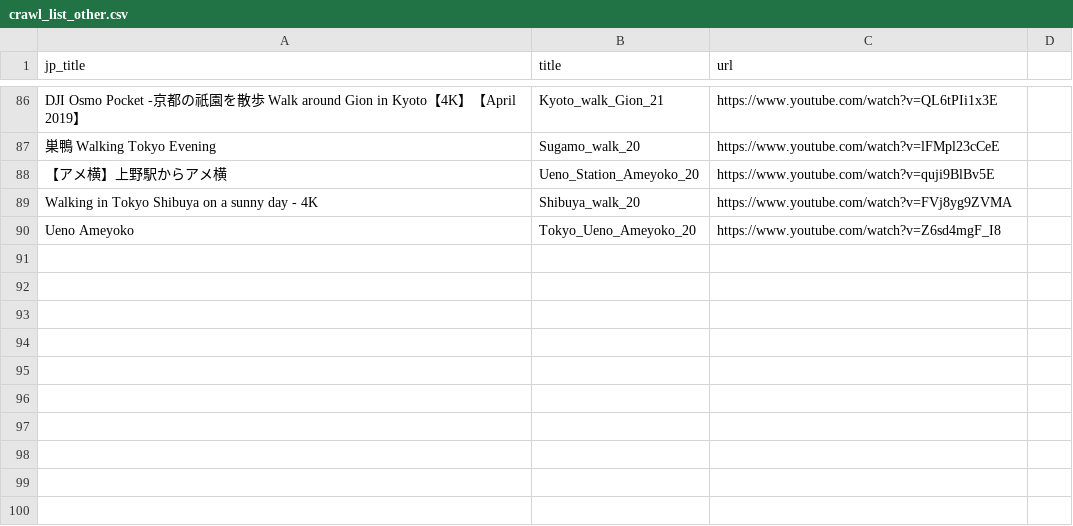
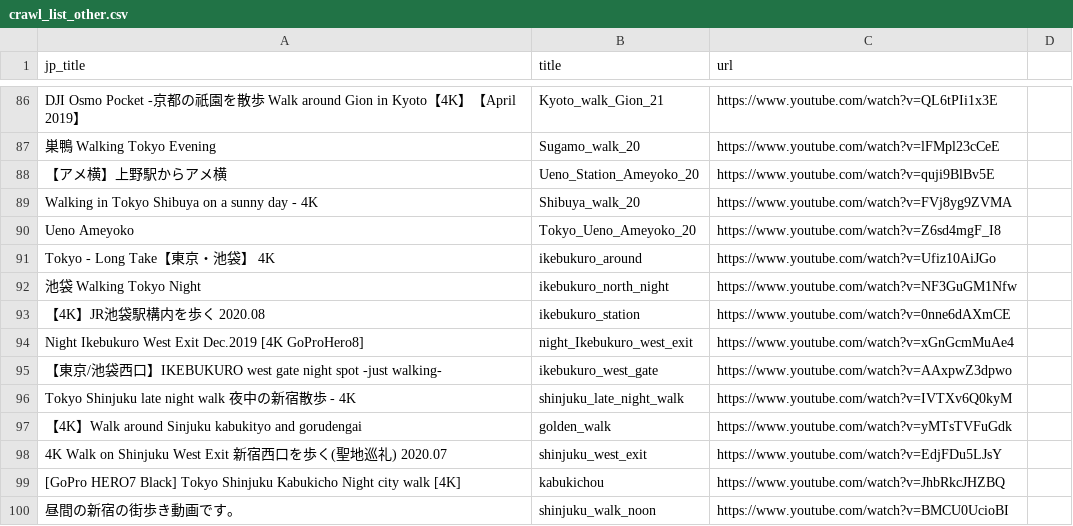
Before and after one commit to shimakaze-git/youtubeCrawl, a CSV file: crawl_list_other.csv, drawn as a sheet; only a part is shown, gaps mark what is left out; the diff names each change by its address in the sheet, - before the commit and + after, or states it on an @@ line.

Commit message:
fix: csvの内容を更新.

```diff
--- a/crawl_list_other.csv
+++ b/crawl_list_other.csv
+row 91: Tokyo - Long Take【東京・池袋】 4K | ikebukuro_around | https://www.youtube.com/watch?v=Ufiz10AiJGo
+row 92: 池袋 Walking Tokyo Night | ikebukuro_north_night | https://www.youtube.com/watch?v=NF3GuGM1Nfw
+row 93: 【4K】JR池袋駅構内を歩く 2020.08 | ikebukuro_station | https://www.youtube.com/watch?v=0nne6dAXmCE
+row 94: Night Ikebukuro West Exit Dec.2019 [4K GoProHero8] | night_Ikebukuro_west_exit | https://www.youtube.com/watch?v=xGnGcmMuAe4
+row 95: 【東京/池袋西口】IKEBUKURO west gate night spot -just walking- | ikebukuro_west_gate | https://www.youtube.com/watch?v=AAxpwZ3dpwo
+row 96: Tokyo Shinjuku late night walk 夜中の新宿散歩 - 4K | shinjuku_late_night_walk | https://www.youtube.com/watch?v=IVTXv6Q0kyM
+row 97: 【4K】Walk around Sinjuku kabukityo and gorudengai | golden_walk | https://www.youtube.com/watch?v=yMTsTVFuGdk
+row 98: 4K Walk on Shinjuku West Exit 新宿西口を歩く(聖地巡礼) 2020.07 | shinjuku_west_exit | https://www.youtube.com/watch?v=EdjFDu5LJsY
+row 99: [GoPro HERO7 Black] Tokyo Shinjuku Kabukicho Night city walk [4K] | kabukichou | https://www.youtube.com/watch?v=JhbRkcJHZBQ
+row 100: 昼間の新宿の街歩き動画です。 | shinjuku_walk_noon | https://www.youtube.com/watch?v=BMCU0UcioBI
```
